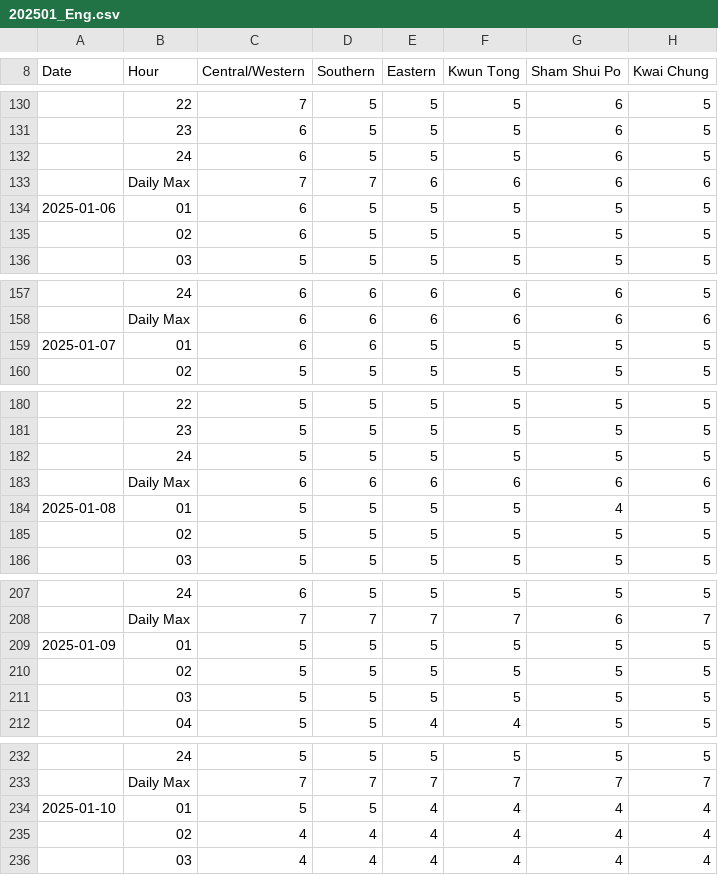
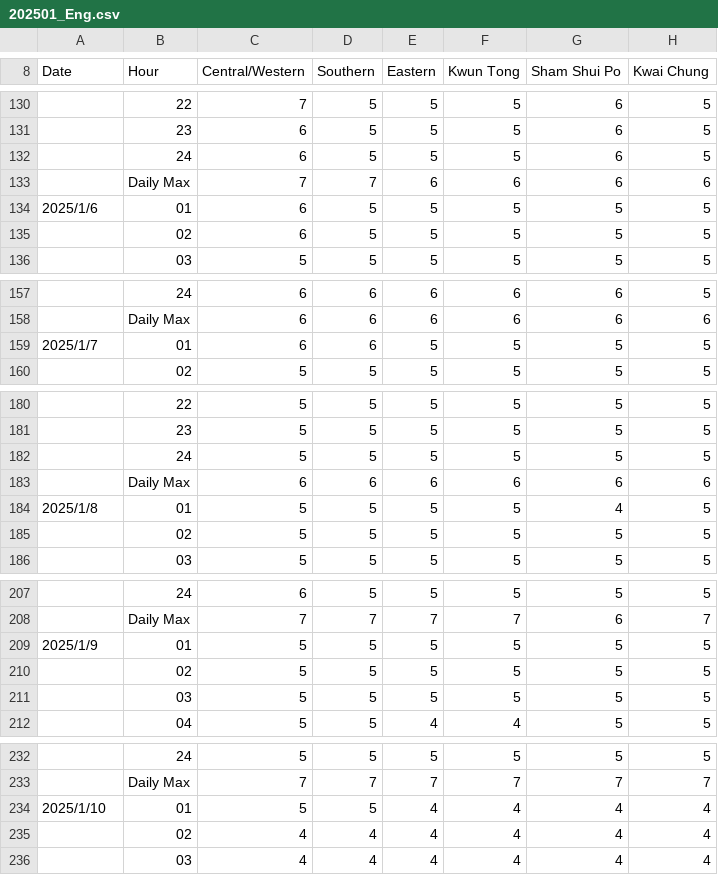
Before and after one commit to JinhangHE126/COM6005Project, a CSV file: Datasets/202501_Eng.csv, drawn as a sheet; only a part is shown, gaps mark what is left out; the diff covers the shown part only; the diff names each change by its address in the sheet, - before the commit and + after, or states it on an @@ line.

```diff
--- a/Datasets/202501_Eng.csv
+++ b/Datasets/202501_Eng.csv
-A134 (Date): 2025-01-06
+A134 (Date): 2025/1/6
-A159 (Date): 2025-01-07
+A159 (Date): 2025/1/7
-A184 (Date): 2025-01-08
+A184 (Date): 2025/1/8
-A209 (Date): 2025-01-09
+A209 (Date): 2025/1/9
-A234 (Date): 2025-01-10
+A234 (Date): 2025/1/10
```
Also changed, not shown: 26 edited cells elsewhere in this file, 7 other files.
